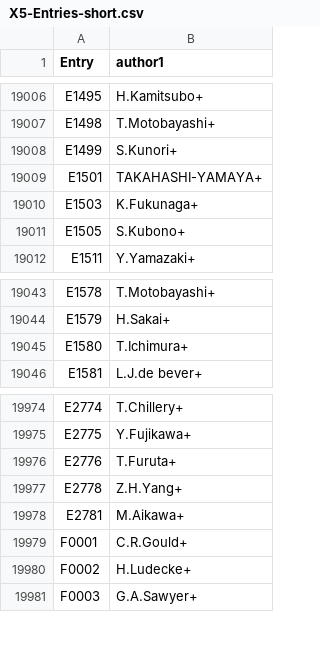
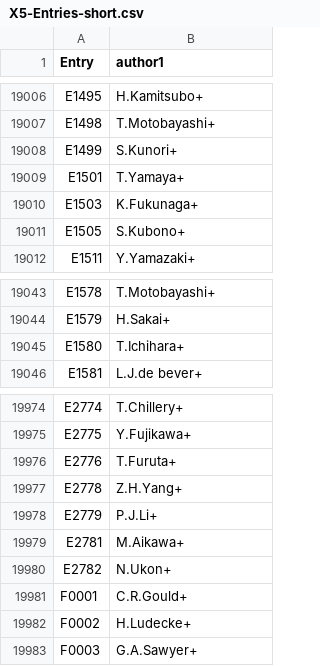
Before and after one commit to vzerkin/EXFOR-X5json, a CSV file: x5json/X5-Entries-short.csv, drawn as a sheet; only a part is shown, gaps mark what is left out; the diff names each change by its address in the sheet, - before the commit and + after, or states it on an @@ line.

Commit message:
EXFOR-2024-08-09.bck #Entries:26287 #Datasets:183873

```diff
--- a/x5json/X5-Entries-short.csv
+++ b/x5json/X5-Entries-short.csv
-B19009 (author1): TAKAHASHI-YAMAYA+
+B19009 (author1): T.Yamaya+
-B19045 (author1): T.Ichimura+
+B19045 (author1): T.Ichihara+
@@ column A (Entry) renumbered in row 19978 @@
-B19978 (author1): M.Aikawa+
+B19978 (author1): P.J.Li+
+row 19979: E2781 | M.Aikawa+
+row 19980: E2782 | N.Ukon+
```
Also changed, not shown: 7 other files.
